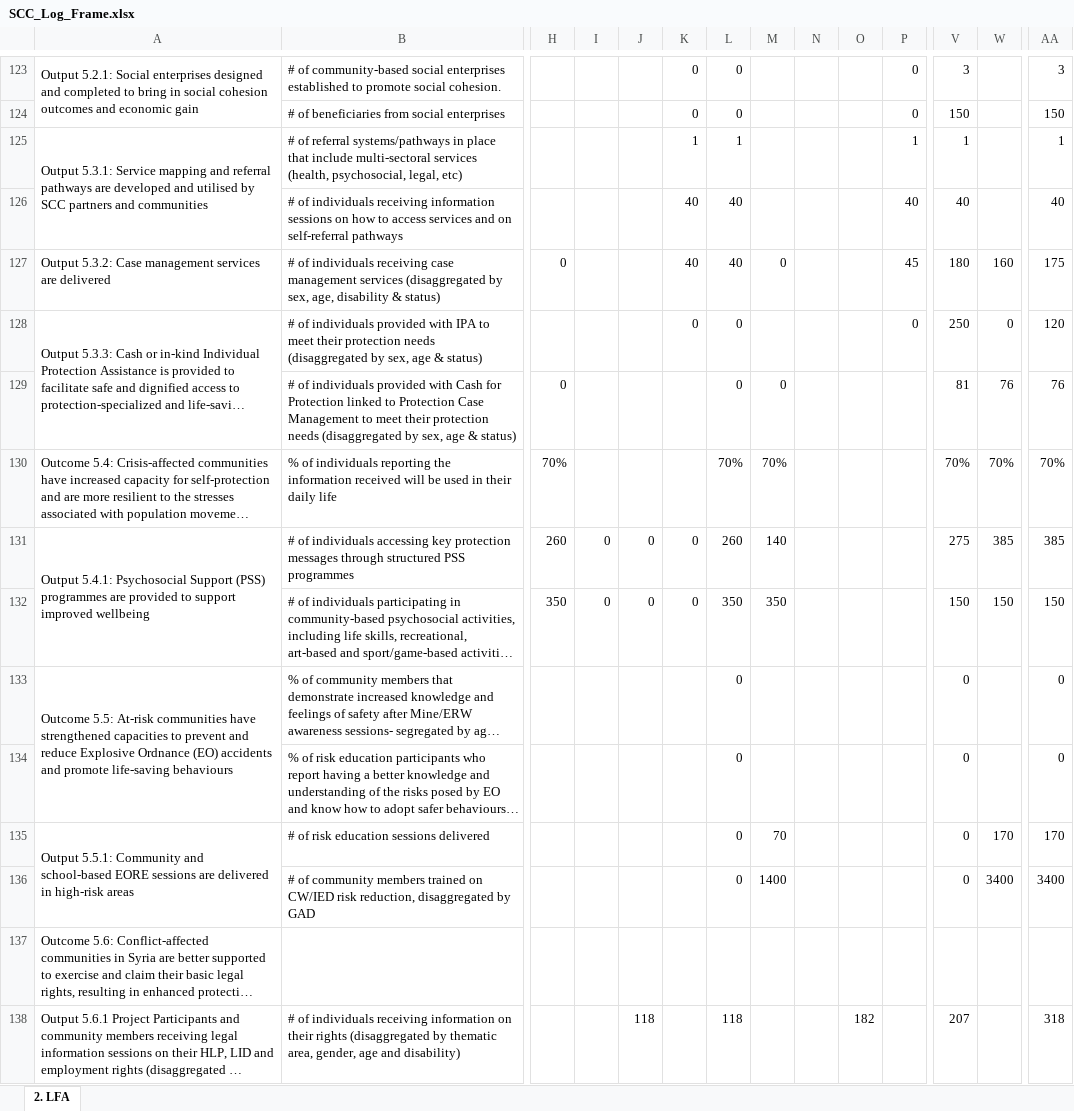
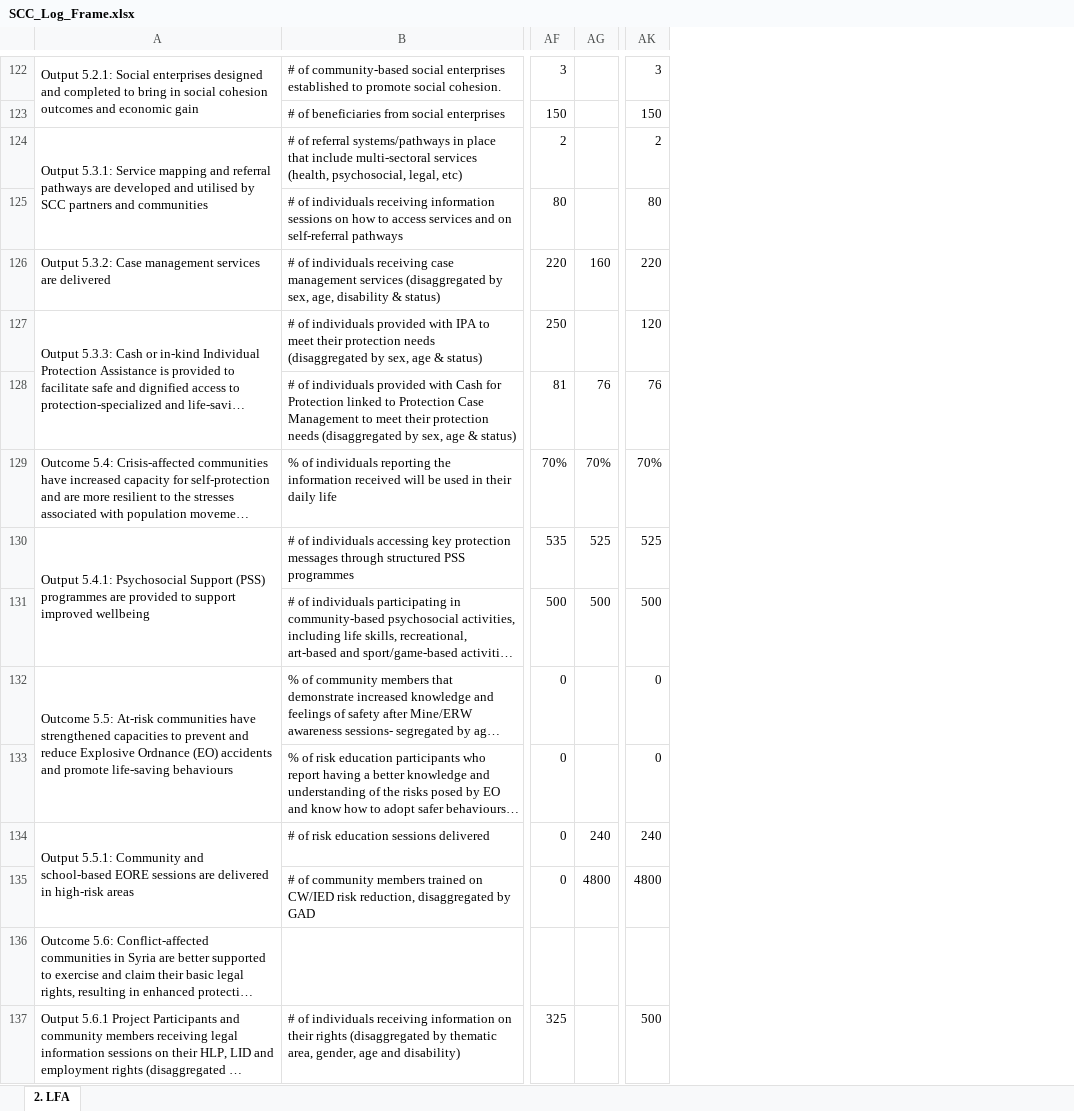
Before and after one commit to SCC-IM-SYRIA/Syria-Community-Consortium, an Excel workbook: assets/SCC_Log_Frame.xlsx, sheet 2. LFA, drawn as a sheet; only a part is shown, gaps mark what is left out; long unchanged cells end in …; values as stored, in another font and other column widths than the file's, no cell formats; removed rows and columns are numbered as before the commit, all else as after; the diff covers the shown part only; the diff names each change by its address in the sheet, - before the commit and + after, or states it on an @@ line.

```diff
--- a/assets/SCC_Log_Frame.xlsx (sheet 2. LFA)
+++ b/assets/SCC_Log_Frame.xlsx (sheet 2. LFA)
@@ column H hidden, rows 127-132: 0 |  | 0 | 70% | 260 | 350 @@
@@ column I hidden, rows 131-132: 0 | 0 @@
@@ column J hidden, rows 131-138: 0 | 0 |  |  |  |  |  | 118 @@
@@ column K hidden, rows 123-132: 0 | 0 | 1 | 40 | 40 | 0 |  |  | 0 | 0 @@
@@ column L hidden, rows 123-138: 0 | 0 | 1 | 40 | 40 | 0 | 0 | 70% | 260 | 350 | 0 | 0 | 0 | 0 |  | 118 @@
@@ column M hidden, rows 127-136: 0 |  | 0 | 70% | 140 | 350 |  |  | 70 | 1400 @@
@@ column N hidden, empty @@
@@ column O hidden, row 138: 182 @@
@@ column P hidden, rows 123-128: 0 | 0 | 1 | 40 | 45 | 0 @@
-AF124: 1
+AF124: 2
-AK124: 1
+AK124: 2
-AF125: 40
+AF125: 80
-AK125: 40
+AK125: 80
-AF126: 180
+AF126: 220
-AK126: 175
+AK126: 220
-AG127: 0
+AG127: (empty)
-AF130: 275
+AF130: 535
-AG130: 385
+AG130: 525
-AK130: 385
+AK130: 525
-AF131: 150
+AF131: 500
-AG131: 150
+AG131: 500
-AK131: 150
+AK131: 500
-AG134: 170
+AG134: 240
-AK134: 170
+AK134: 240
-AG135: 3400
+AG135: 4800
-AK135: 3400
+AK135: 4800
-AF137: 207
+AF137: 325
-AK137: 318
+AK137: 500
```
Also changed, not shown: 1 added row, 2 removed rows, 1 removed column and 186 edited cells elsewhere in this sheet, cell formats, formulas that keep their value, hidden cells.
